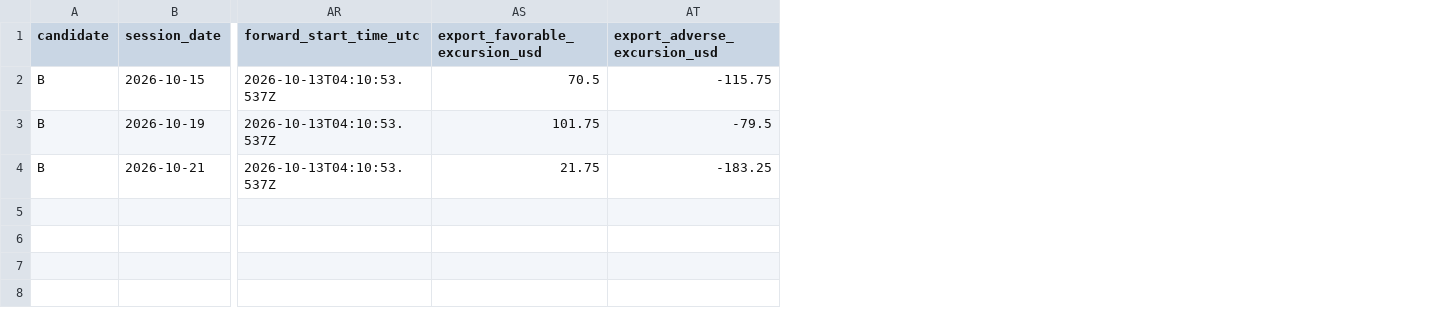
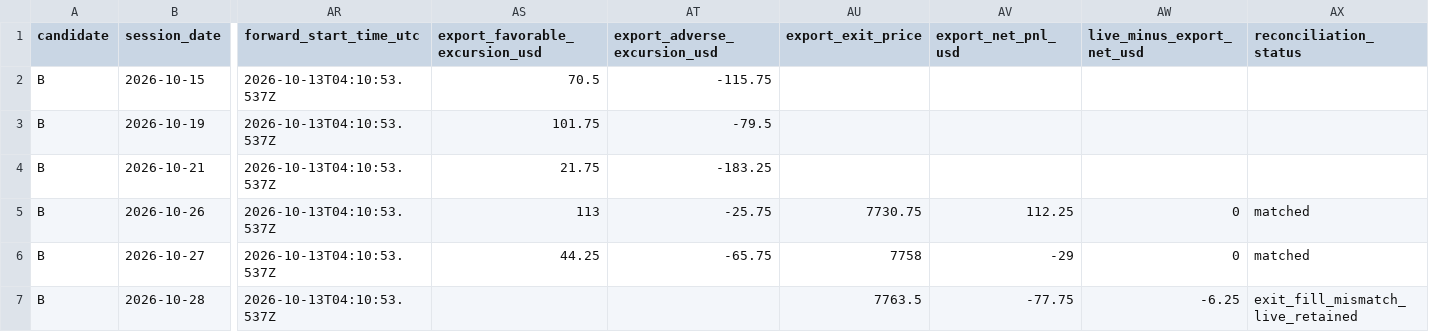
Before and after one commit to mih475/test-project, a CSV file: tradingview/forward_test_B_emulator.csv, drawn as a sheet; only a part is shown, gaps mark what is left out; rows hold the shown columns only; the diff names each change by its address in the sheet, - before the commit and + after, or states it on an @@ line.

Commit message:
Reconcile Candidate B live emulator fills through October 30; flag export mismatch

```diff
--- a/tradingview/forward_test_B_emulator.csv
+++ b/tradingview/forward_test_B_emulator.csv
+column AU (export_exit_price), empty
+column AV (export_net_pnl_usd), empty
+column AW (live_minus_export_net_usd), empty
+column AX (reconciliation_status), empty
+row 5: B | 2026-10-26 | 2026-10-13T04:10:53.537Z | 113 | -25.75 | 7730.75 | 112.25 | 0 | matched
+row 6: B | 2026-10-27 | 2026-10-13T04:10:53.537Z | 44.25 | -65.75 | 7758 | -29 | 0 | matched
+row 7: B | 2026-10-28 | 2026-10-13T04:10:53.537Z |  |  | 7763.5 | -77.75 | -6.25 | exit_fill_mismatch_live_retained
```
